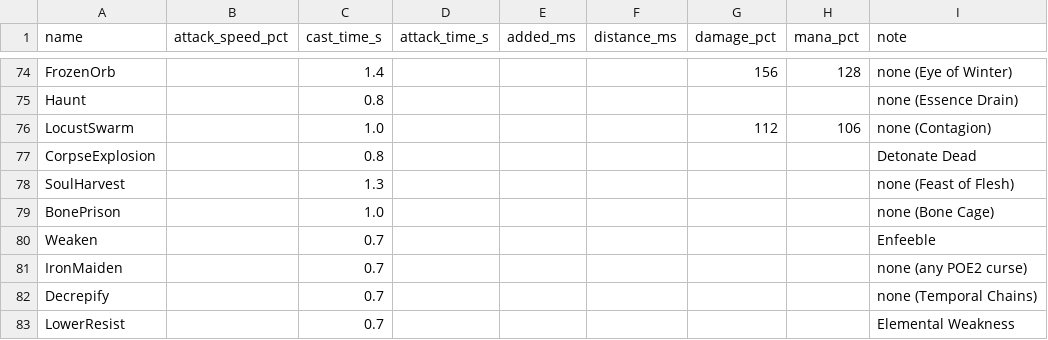
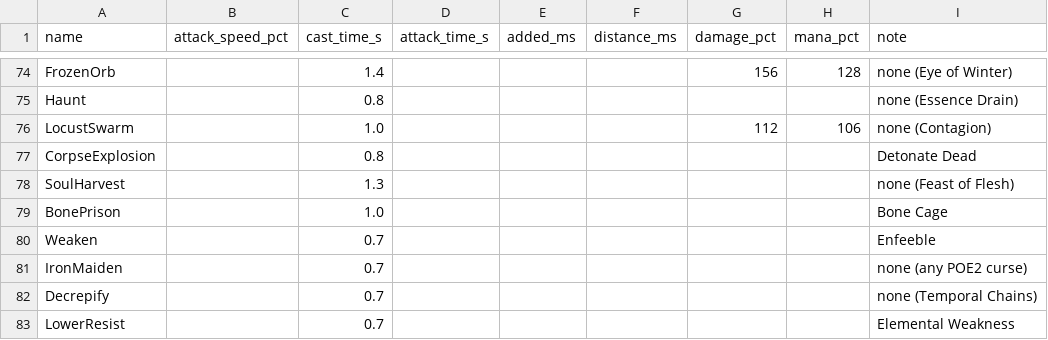
Before and after one commit to Crusher87/DevilutionX, a TSV file: mods/poe2/txtdata/poe2/skill_speed.tsv, drawn as a sheet; only a part is shown, gaps mark what is left out.

```diff
--- a/mods/poe2/txtdata/poe2/skill_speed.tsv
+++ b/mods/poe2/txtdata/poe2/skill_speed.tsv
@@ -78,3 +78,3 @@ CorpseExplosion		0.8						Detonate Dead
 SoulHarvest		1.3						none (Feast of Flesh)
-BonePrison		1.0						none (Bone Cage)
+BonePrison		1.0						Bone Cage
 Weaken		0.7						Enfeeble
```
Also changed, not shown: mods/poe2/txtdata/items/itemdat.tsv, 7 other files.
